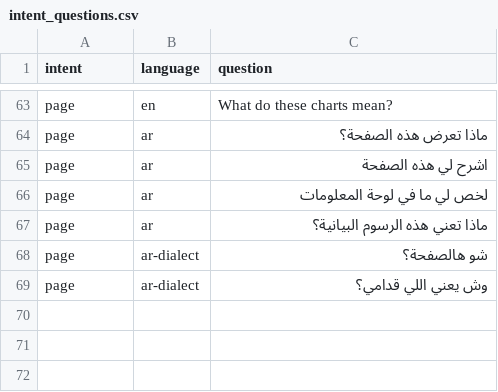
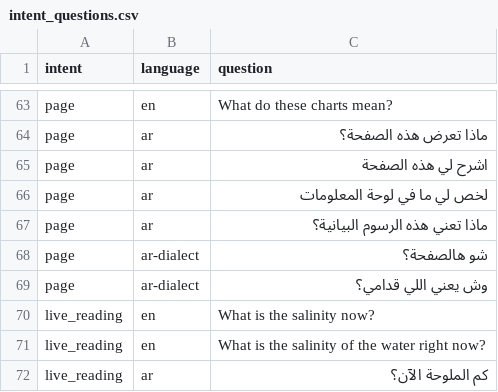
Before and after one commit to Roaa0Ibrahim/AquaMaa, a CSV file: fastpath/data/intent_questions.csv, drawn as a sheet; only a part is shown, gaps mark what is left out.

```diff
--- a/fastpath/data/intent_questions.csv
+++ b/fastpath/data/intent_questions.csv
@@ -69 +69,4 @@ page,ar-dialect,شو هالصفحة؟
 page,ar-dialect,وش يعني اللي قدامي؟
+live_reading,en,What is the salinity now?
+live_reading,en,What is the salinity of the water right now?
+live_reading,ar,كم الملوحة الآن؟
```
Also changed, not shown: 1 other file.
